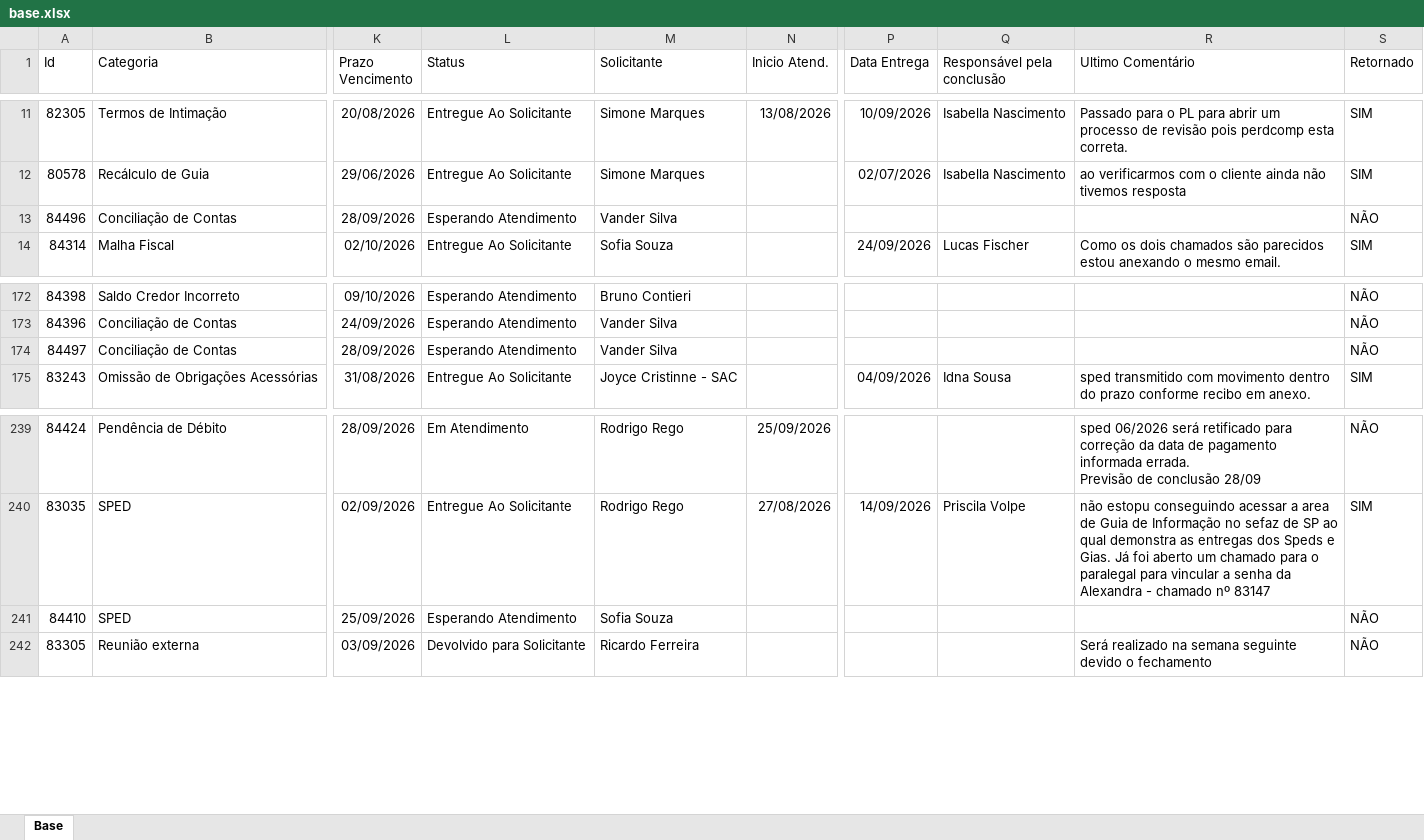
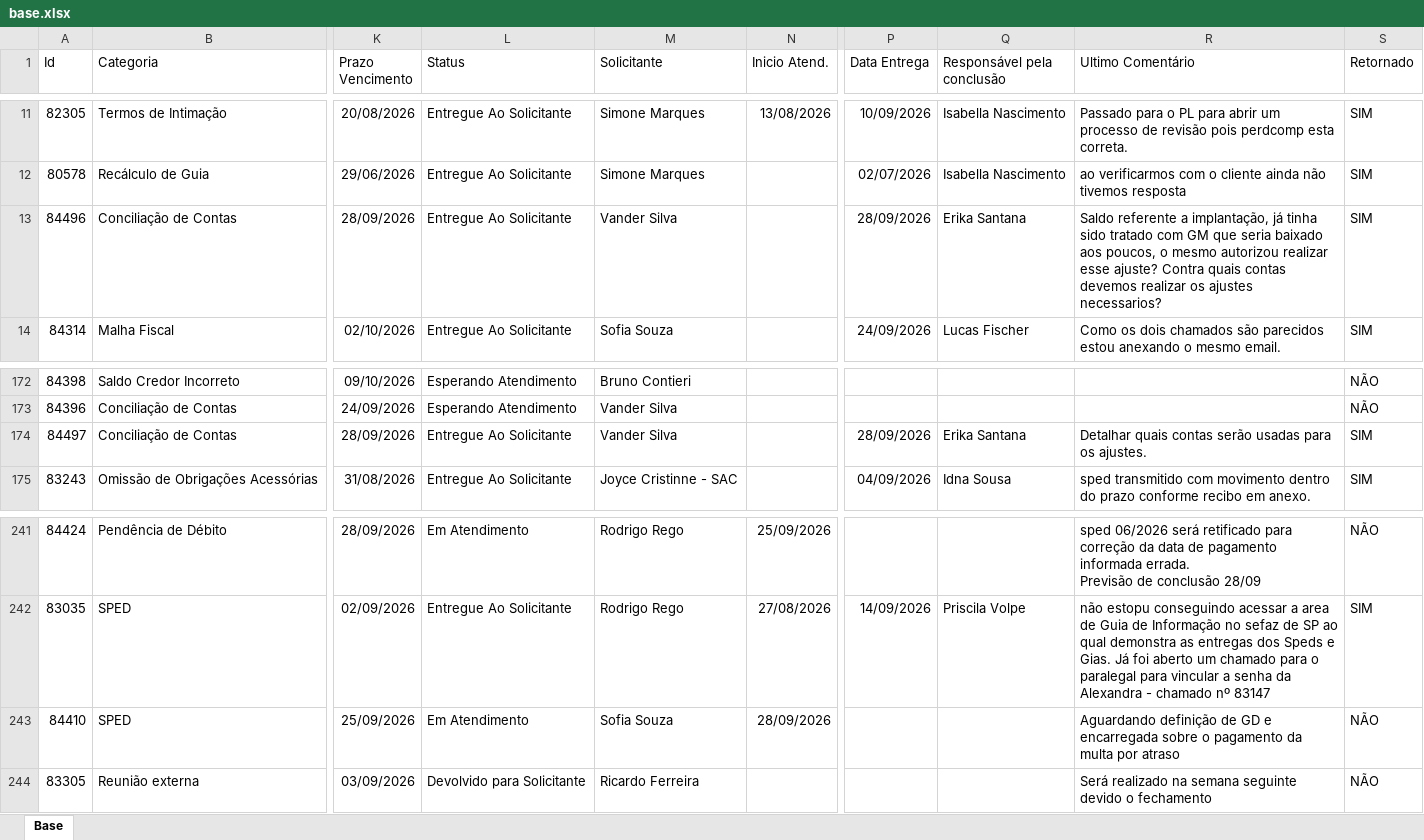
Before and after one commit to Controladoria-MG/Portal-dos-chamados, an Excel workbook: data/base.xlsx, sheet Base, drawn as a sheet; only a part is shown, gaps mark what is left out; values as stored, in another font and other column widths than the file's, no borders; table styles not drawn; addresses are those after the commit; the diff covers the shown part only; the diff names each change by its address in the sheet, - before the commit and + after, or states it on an @@ line.

```diff
--- a/data/base.xlsx (sheet Base)
+++ b/data/base.xlsx (sheet Base)
-L13 (Status): Esperando Atendimento
+L13 (Status): Entregue Ao Solicitante
-P13 (Data Entrega): (empty)
+P13 (Data Entrega): 28/09/2026
-Q13 (Responsável pela conclusão): (empty)
+Q13 (Responsável pela conclusão): Erika Santana
-R13 (Ultimo Comentário): (empty)
+R13 (Ultimo Comentário): Saldo referente a implantação, já tinha sido tratado com GM que seria baixado aos poucos, o mesmo autorizou realizar esse ajuste? Contra quais contas devemos realizar os ajustes necessarios?
-S13 (Retornado): NÃO
+S13 (Retornado): SIM
-L174 (Status): Esperando Atendimento
+L174 (Status): Entregue Ao Solicitante
-P174 (Data Entrega): (empty)
+P174 (Data Entrega): 28/09/2026
-Q174 (Responsável pela conclusão): (empty)
+Q174 (Responsável pela conclusão): Erika Santana
-R174 (Ultimo Comentário): (empty)
+R174 (Ultimo Comentário): Detalhar quais contas serão usadas para os ajustes.
-S174 (Retornado): NÃO
+S174 (Retornado): SIM
-L243 (Status): Esperando Atendimento
+L243 (Status): Em Atendimento
-N243 (Inicio Atend.): (empty)
+N243 (Inicio Atend.): 28/09/2026
-R243 (Ultimo Comentário): (empty)
+R243 (Ultimo Comentário): Aguardando definição de GD e encarregada sobre o pagamento da multa por atraso
```
Also changed, not shown: 6 added rows, 4 removed rows and 4 edited cells elsewhere in this sheet, 2 other files.
